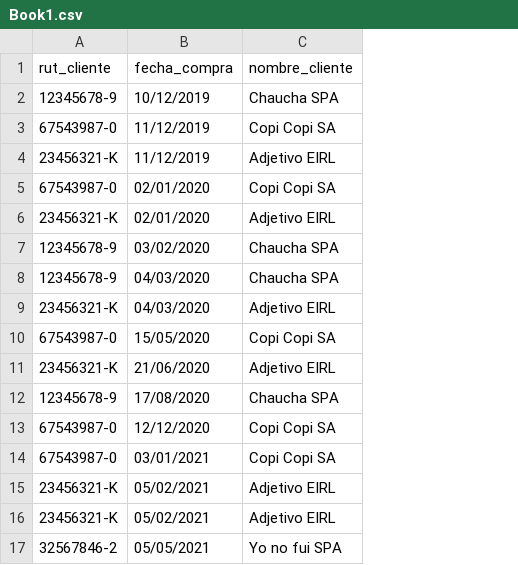
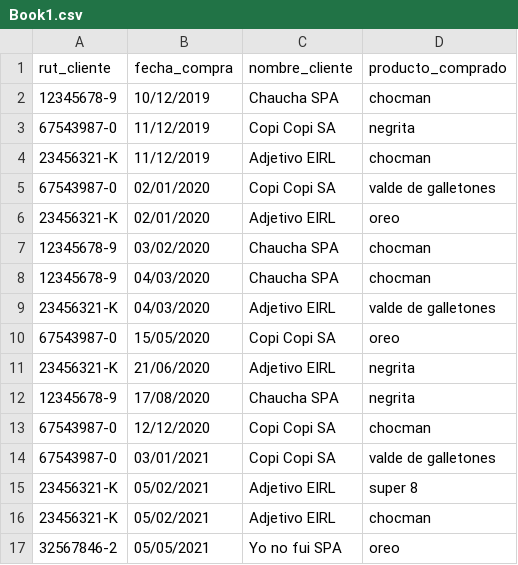
Before and after one commit to mchandia-uss/data, a CSV file: Book1.csv, drawn as a sheet; the diff names each change by its address in the sheet, - before the commit and + after, or states it on an @@ line.

Commit message:
se agrega el campo producto clienta cacho xD

```diff
--- a/Book1.csv
+++ b/Book1.csv
+column D (producto_comprado), rows 2-17: chocman | negrita | chocman | valde de galletones | oreo | chocman | chocman | valde de galletones | oreo | negrita | negrita | chocman | valde de galletones | super 8 | chocman | oreo
```
